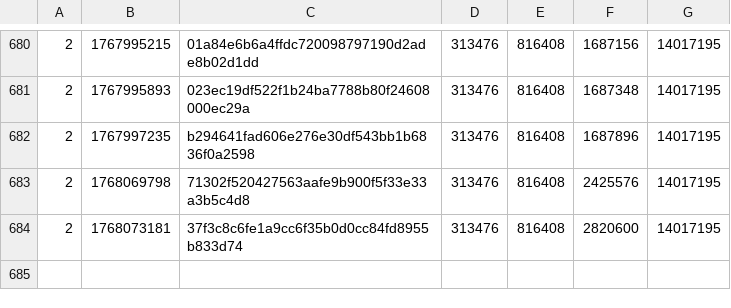
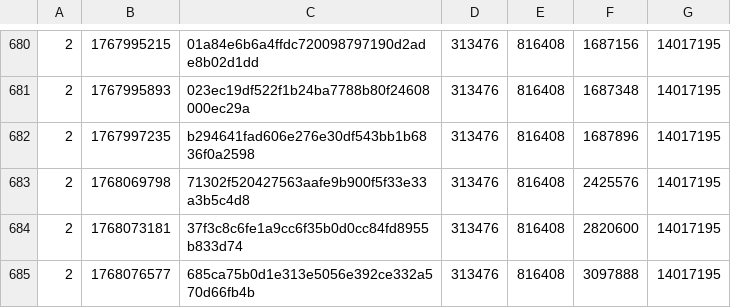
Before and after one commit to SAT-R/sa3, a CSV file: reports/progress-sa3-matching.csv, drawn as a sheet; only a part is shown, gaps mark what is left out.

```diff
--- a/reports/progress-sa3-matching.csv
+++ b/reports/progress-sa3-matching.csv
@@ -684 +684,2 @@
 2,1768073181,37f3c8c6fe1a9cc6f35b0d0cc84fd8955b833d74,313476,816408,2820600,14017195
+2,1768076577,685ca75b0d1e313e5056e392ce332a570d66fb4b,313476,816408,3097888,14017195
```
Also changed, not shown: reports/progress-sa3-nonmatching.csv, 1 other file.
